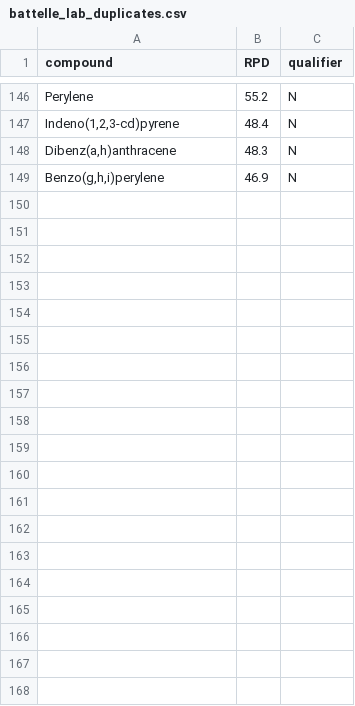
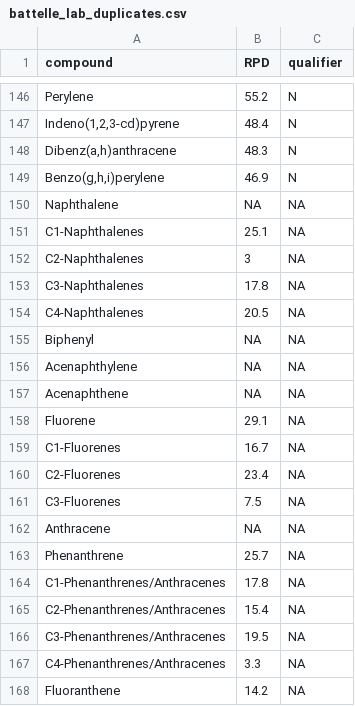
Before and after one commit to limnoliver/pah_glri, a CSV file: Miscellaneous/battelle_lab_duplicates.csv, drawn as a sheet; only a part is shown, gaps mark what is left out; the diff covers the shown part only; the diff names each change by its address in the sheet, - before the commit and + after, or states it on an @@ line.

```diff
--- a/Miscellaneous/battelle_lab_duplicates.csv
+++ b/Miscellaneous/battelle_lab_duplicates.csv
+row 150: Naphthalene | NA | NA
+row 151: C1-Naphthalenes | 25.1 | NA
+row 152: C2-Naphthalenes | 3 | NA
+row 153: C3-Naphthalenes | 17.8 | NA
+row 154: C4-Naphthalenes | 20.5 | NA
+row 155: Biphenyl | NA | NA
+row 156: Acenaphthylene | NA | NA
+row 157: Acenaphthene | NA | NA
+row 158: Fluorene | 29.1 | NA
+row 159: C1-Fluorenes | 16.7 | NA
+row 160: C2-Fluorenes | 23.4 | NA
+row 161: C3-Fluorenes | 7.5 | NA
+row 162: Anthracene | NA | NA
+row 163: Phenanthrene | 25.7 | NA
+row 164: C1-Phenanthrenes/Anthracenes | 17.8 | NA
+row 165: C2-Phenanthrenes/Anthracenes | 15.4 | NA
+row 166: C3-Phenanthrenes/Anthracenes | 19.5 | NA
+row 167: C4-Phenanthrenes/Anthracenes | 3.3 | NA
+row 168: Fluoranthene | 14.2 | NA
```
Also changed, not shown: 18 added rows elsewhere in this file, Miscellaneous/battelle_labcontrol_pct_recovery.csv, Miscellaneous/battelle_matrixspikes_pct_recovery.csv, 4 other files.
